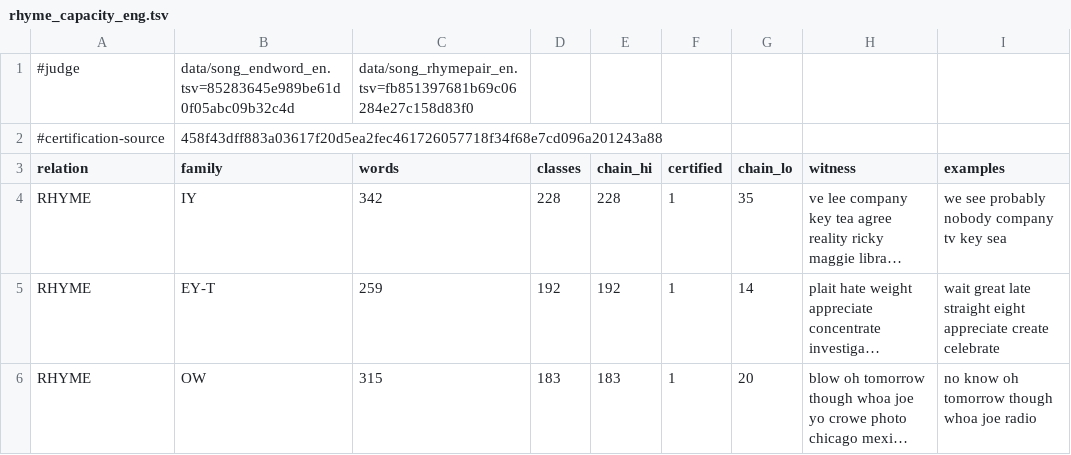
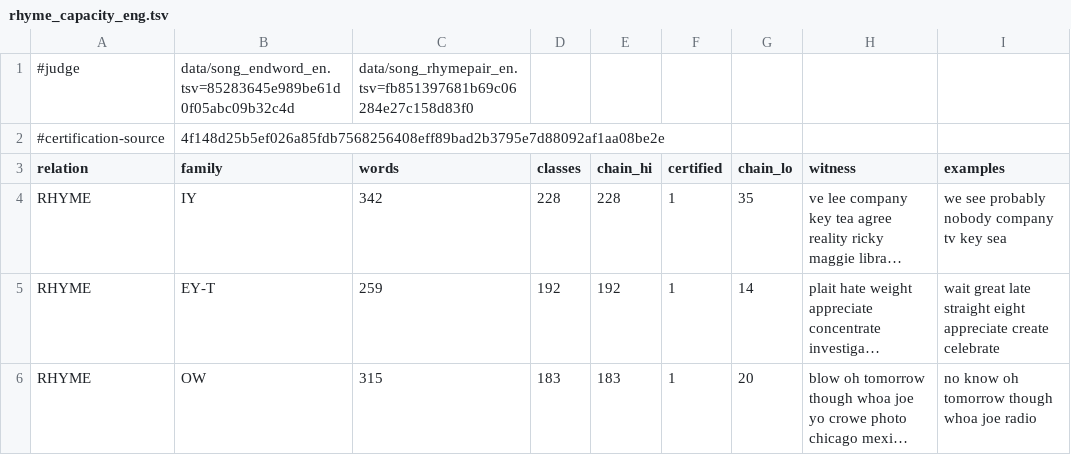
Before and after one commit to WeningerII/CodexMusica, a TSV file: lyric-harness/data/rhyme_capacity_eng.tsv, drawn as a sheet; only a part is shown; long unchanged cells end in ….

```diff
--- a/lyric-harness/data/rhyme_capacity_eng.tsv
+++ b/lyric-harness/data/rhyme_capacity_eng.tsv
@@ -1,3 +1,3 @@
 #judge	data/song_endword_en.tsv=85283645e989be61d0f05abc09b32c4d	data/song_rhymepair_en.tsv=fb851397681b69c06284e27c158d83f0
-#certification-source	458f43dff883a03617f20d5ea2fec461726057718f34f68e7cd096a201243a88
+#certification-source	4f148d25b5ef026a85fdb7568256408eff89bad2b3795e7d88092af1aa08be2e
 relation	family	words	classes	chain_hi	certified	chain_lo	witness	examples
```
Also changed, not shown: 6 other files.
